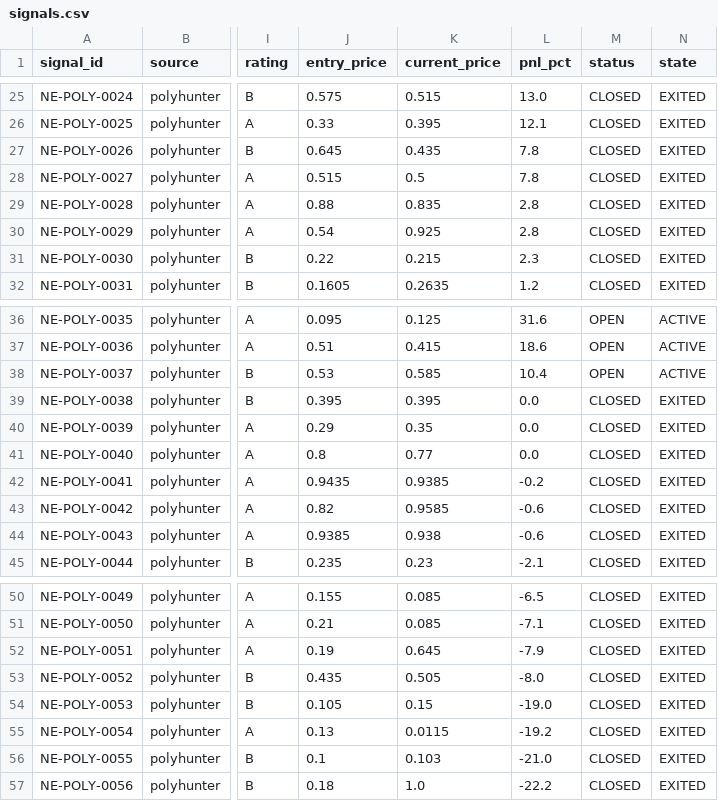
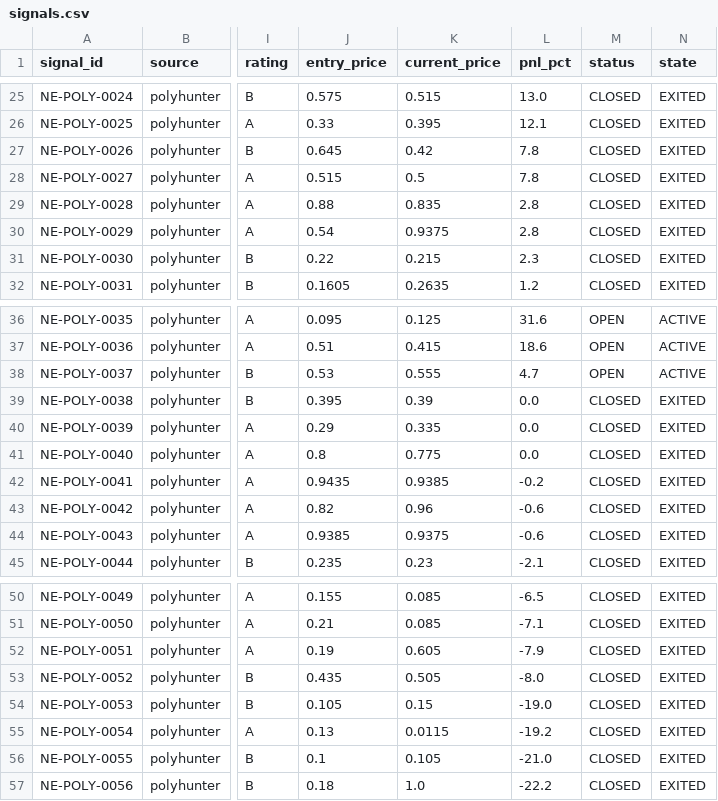
Before and after one commit to IvanMassow/edge-intel, a CSV file: signals.csv, drawn as a sheet; only a part is shown, gaps mark what is left out; the diff names each change by its address in the sheet, - before the commit and + after, or states it on an @@ line.

```diff
--- a/signals.csv
+++ b/signals.csv
-K27 (current_price): 0.435
+K27 (current_price): 0.42
-K30 (current_price): 0.925
+K30 (current_price): 0.9375
-K38 (current_price): 0.585
+K38 (current_price): 0.555
-L38 (pnl_pct): 10.4
+L38 (pnl_pct): 4.7
-K39 (current_price): 0.395
+K39 (current_price): 0.39
-K40 (current_price): 0.35
+K40 (current_price): 0.335
-K41 (current_price): 0.77
+K41 (current_price): 0.775
-K43 (current_price): 0.9585
+K43 (current_price): 0.96
-K44 (current_price): 0.938
+K44 (current_price): 0.9375
-K52 (current_price): 0.645
+K52 (current_price): 0.605
-K56 (current_price): 0.103
+K56 (current_price): 0.105
```
Also changed, not shown: 6 other files.
